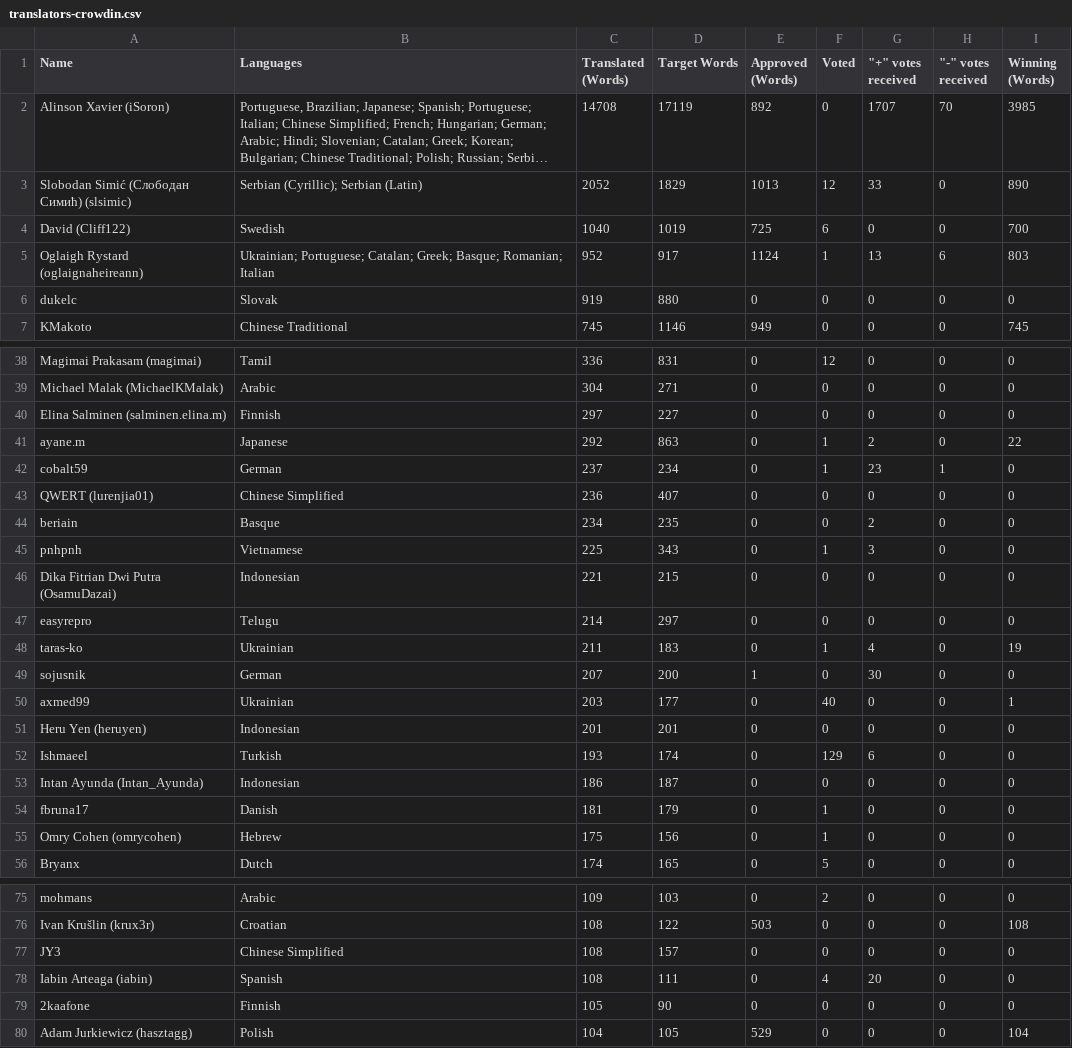
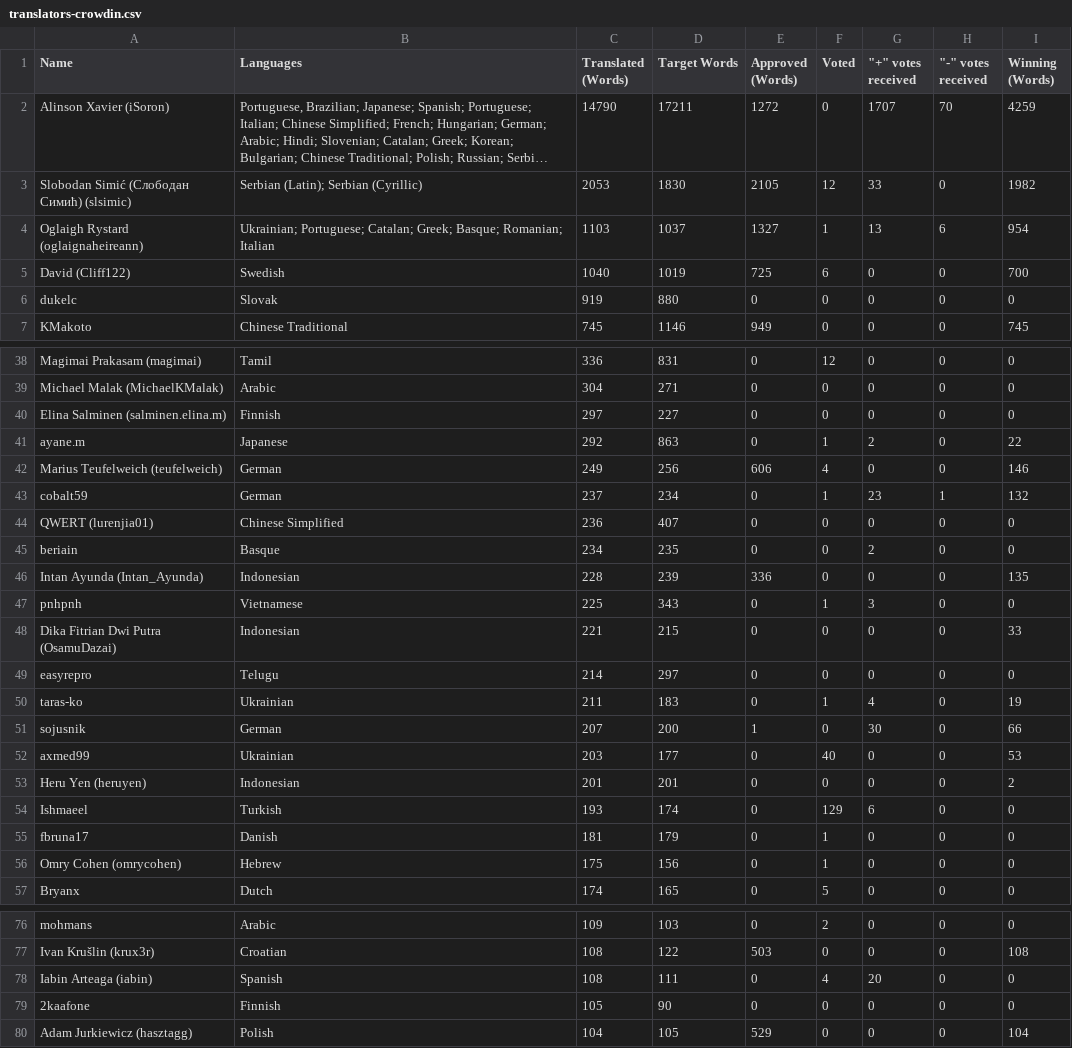
Before and after one commit to iSoron/uhabits, a CSV file: translators-crowdin.csv, drawn as a sheet; only a part is shown, gaps mark what is left out; long unchanged cells end in …; removed rows and columns are numbered as before the commit, all else as after; the diff covers the shown part only; the diff names each change by its address in the sheet, - before the commit and + after, or states it on an @@ line.

Commit message:
Update translations

```diff
--- a/translators-crowdin.csv
+++ b/translators-crowdin.csv
-C2 (Translated (Words)): 14708
+C2 (Translated (Words)): 14790
-D2 (Target Words): 17119
+D2 (Target Words): 17211
-E2 (Approved (Words)): 892
+E2 (Approved (Words)): 1272
-I2 (Winning (Words)): 3985
+I2 (Winning (Words)): 4259
-B3 (Languages): Serbian (Cyrillic); Serbian (Latin)
+B3 (Languages): Serbian (Latin); Serbian (Cyrillic)
-C3 (Translated (Words)): 2052
+C3 (Translated (Words)): 2053
-D3 (Target Words): 1829
+D3 (Target Words): 1830
-E3 (Approved (Words)): 1013
+E3 (Approved (Words)): 2105
-I3 (Winning (Words)): 890
+I3 (Winning (Words)): 1982
+row 4: Oglaigh Rystard (oglaignaheireann) | Ukrainian; Portuguese; Catalan; Greek; Basque; Romanian; Italian | 1103 | 1037 | 1327 | 1 | 13 | 6 | 954
-row 5: Oglaigh Rystard (oglaignaheireann) | Ukrainian; Portuguese; Catalan; Greek; Basque; Romanian; Italian | 952 | 917 | 1124 | 1 | 13 | 6 | 803
+row 42: Marius Teufelweich (teufelweich) | German | 249 | 256 | 606 | 4 | 0 | 0 | 146
-I43 (Winning (Words)): 0
+I43 (Winning (Words)): 132
+row 46: Intan Ayunda (Intan_Ayunda) | Indonesian | 228 | 239 | 336 | 0 | 0 | 0 | 135
-I48 (Winning (Words)): 0
+I48 (Winning (Words)): 33
-I51 (Winning (Words)): 0
+I51 (Winning (Words)): 66
-I52 (Winning (Words)): 1
+I52 (Winning (Words)): 53
-I53 (Winning (Words)): 0
+I53 (Winning (Words)): 2
-row 53: Intan Ayunda (Intan_Ayunda) | Indonesian | 186 | 187 | 0 | 0 | 0 | 0 | 0
-row 77: JY3 | Chinese Simplified | 108 | 157 | 0 | 0 | 0 | 0 | 0
```
Also changed, not shown: 1 added row, 1 removed row and 15 edited cells elsewhere in this file, 8 other files.
